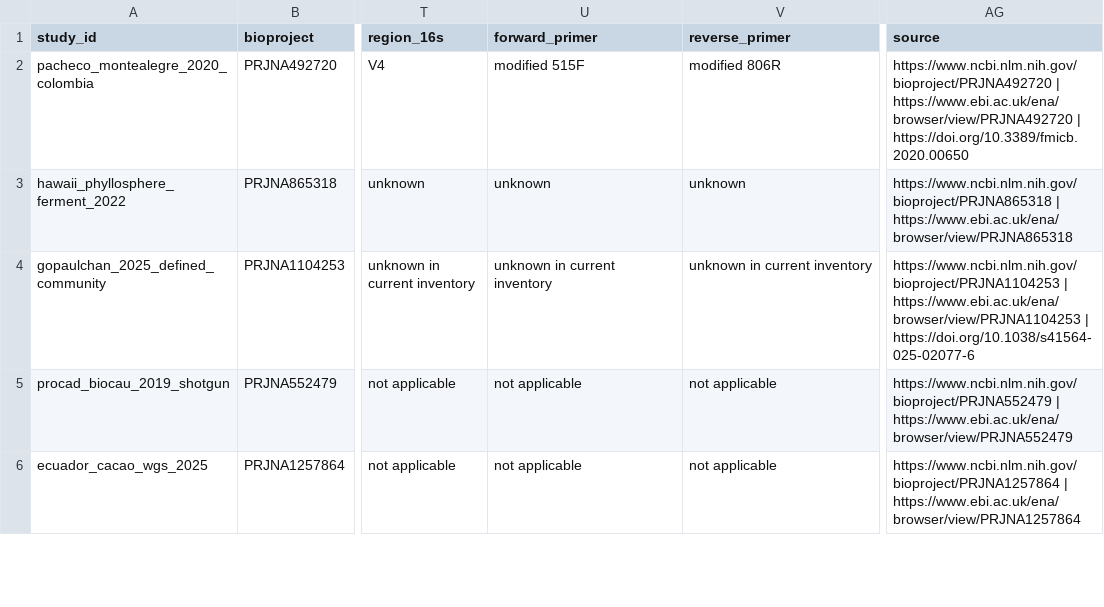
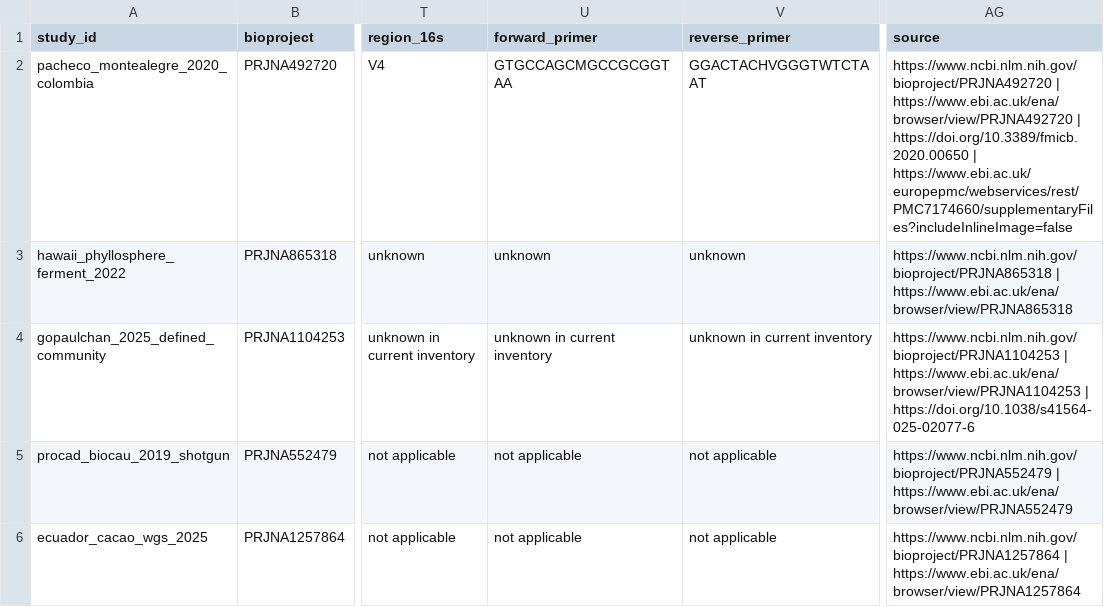
Before and after one commit to Arnoldd-h/Cacao-Fermentation-Microbiome, a TSV file: metadata/studies.tsv, drawn as a sheet; only a part is shown, gaps mark what is left out; the diff names each change by its address in the sheet, - before the commit and + after, or states it on an @@ line.

Commit message:
feat: validate and configure PRJNA492720 primers

```diff
--- a/metadata/studies.tsv
+++ b/metadata/studies.tsv
-U2 (forward_primer): modified 515F
+U2 (forward_primer): GTGCCAGCMGCCGCGGTAA
-V2 (reverse_primer): modified 806R
+V2 (reverse_primer): GGACTACHVGGGTWTCTAAT
-AG2 (source): …| https://doi.org/10.3389/fmicb.2020.00650
+AG2 (source): …| https://doi.org/10.3389/fmicb.2020.00650 | https://www.ebi.ac.uk/europepmc/webservices/rest/PMC7174660/supplementaryFiles?includeInlineImage=false
```
Also changed, not shown: 12 other files.
